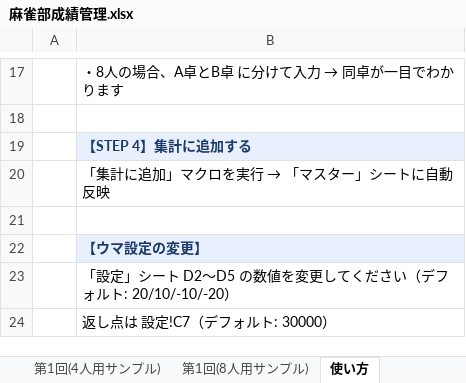
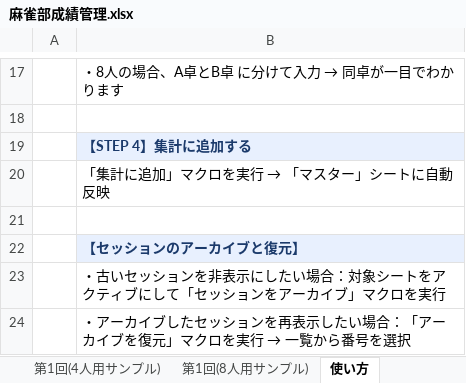
Before and after one commit to fanderuwarusu/claude-test, an Excel workbook: 麻雀部成績管理.xlsx, sheet 使い方, drawn as a sheet; only a part is shown, gaps mark what is left out; the shorter side is filled out with more unchanged rows; values as stored, in another font and other column widths than the file's, no borders; the diff covers the shown part only; the diff names each change by its address in the sheet, - before the commit and + after, or states it on an @@ line.

```diff
--- a/麻雀部成績管理.xlsx (sheet 使い方)
+++ b/麻雀部成績管理.xlsx (sheet 使い方)
+row 22:  | 【セッションのアーカイブと復元】
+row 23:  | ・古いセッションを非表示にしたい場合：対象シートをアクティブにして「セッションをアーカイブ」マクロを実行
+row 24:  | ・アーカイブしたセッションを再表示したい場合：「アーカイブを復元」マクロを実行 → 一覧から番号を選択
```
Also changed, not shown: 2 added rows and 1 edited cell elsewhere in this sheet, 1 other file.
